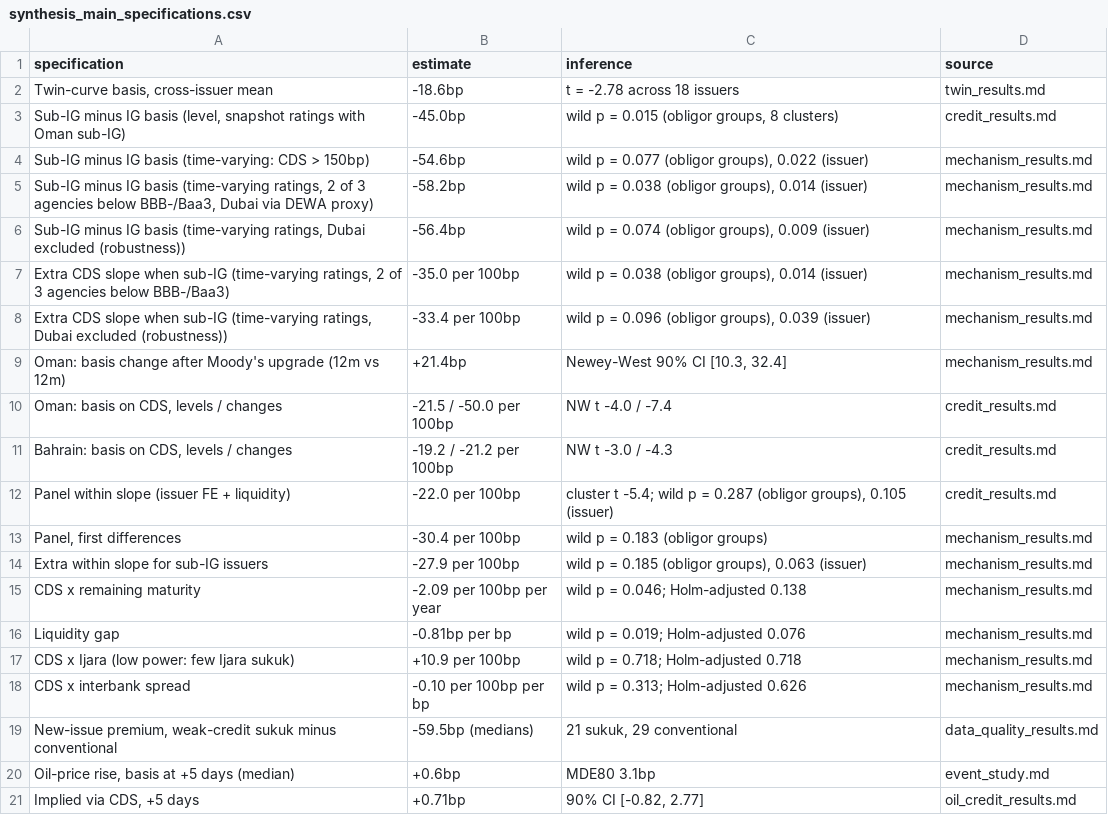
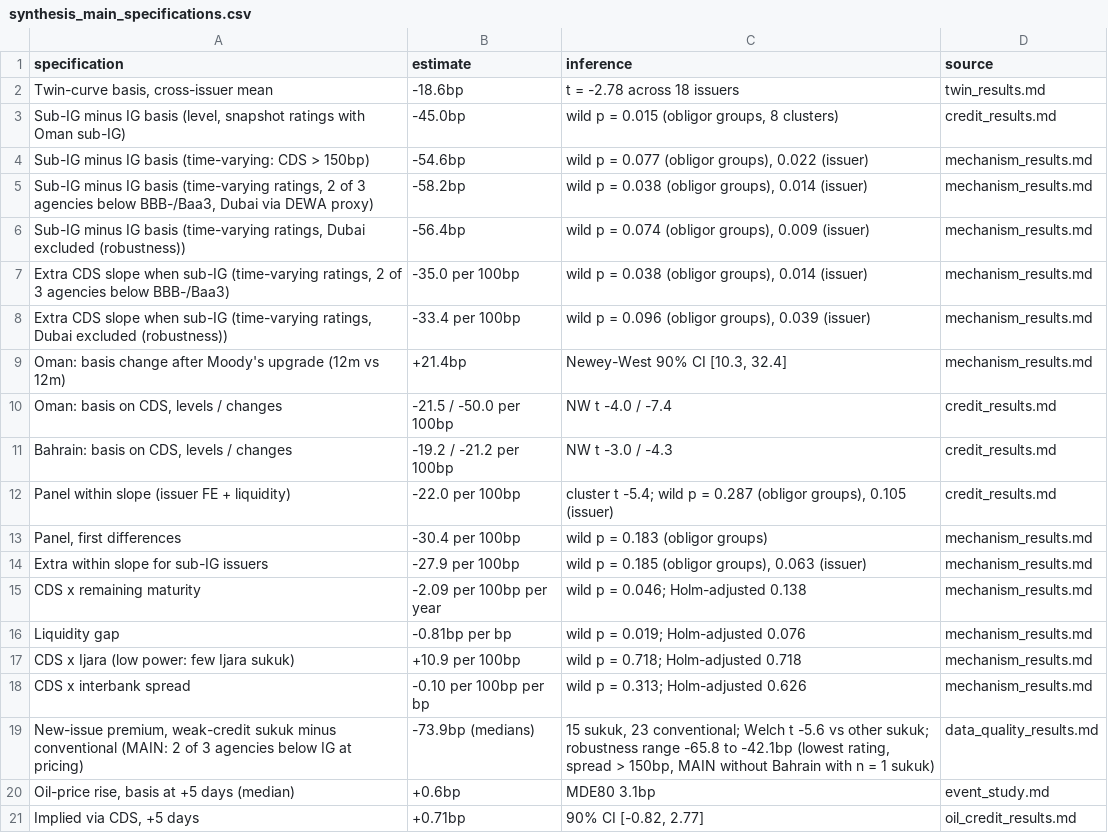
Before and after one commit to apatani31/gcc_sukuk_basis, a CSV file: data/USD/analysis/synthesis_main_specifications.csv, drawn as a sheet.

```diff
--- a/data/USD/analysis/synthesis_main_specifications.csv
+++ b/data/USD/analysis/synthesis_main_specifications.csv
@@ -18,3 +18,3 @@ CDS x Ijara (low power: few Ijara sukuk),+10.9 per 100bp,wild p = 0.718; Holm-ad
 CDS x interbank spread,-0.10 per 100bp per bp,wild p = 0.313; Holm-adjusted 0.626,mechanism_results.md
-"New-issue premium, weak-credit sukuk minus conventional",-59.5bp (medians),"21 sukuk, 29 conventional",data_quality_results.md
+"New-issue premium, weak-credit sukuk minus conventional (MAIN: 2 of 3 agencies below IG at pricing)",-73.9bp (medians),"15 sukuk, 23 conventional; Welch t -5.6 vs other sukuk; robustness range -65.8 to -42.1bp (lowest rating, spread > 150bp, MAIN without Bahrain with n = 1 sukuk)",data_quality_results.md
 "Oil-price rise, basis at +5 days (median)",+0.6bp,MDE80 3.1bp,event_study.md
```
Also changed, not shown: data/USD/analysis/data_quality/dq_lead_lag.csv, data/USD/analysis/data_quality/dq_reversal.csv, 16 other files.
